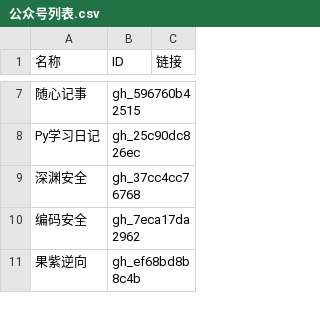
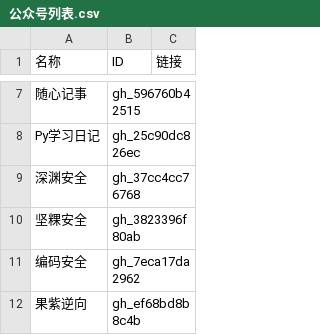
Before and after one commit to kanadeblisst00/high-quality-biz, a CSV file: 公众号列表.csv, drawn as a sheet; only a part is shown, gaps mark what is left out; the diff names each change by its address in the sheet, - before the commit and + after, or states it on an @@ line.

```diff
--- a/公众号列表.csv
+++ b/公众号列表.csv
+row 10: 坚粿安全 | gh_3823396f80ab
```
Also changed, not shown: 3 other files.
